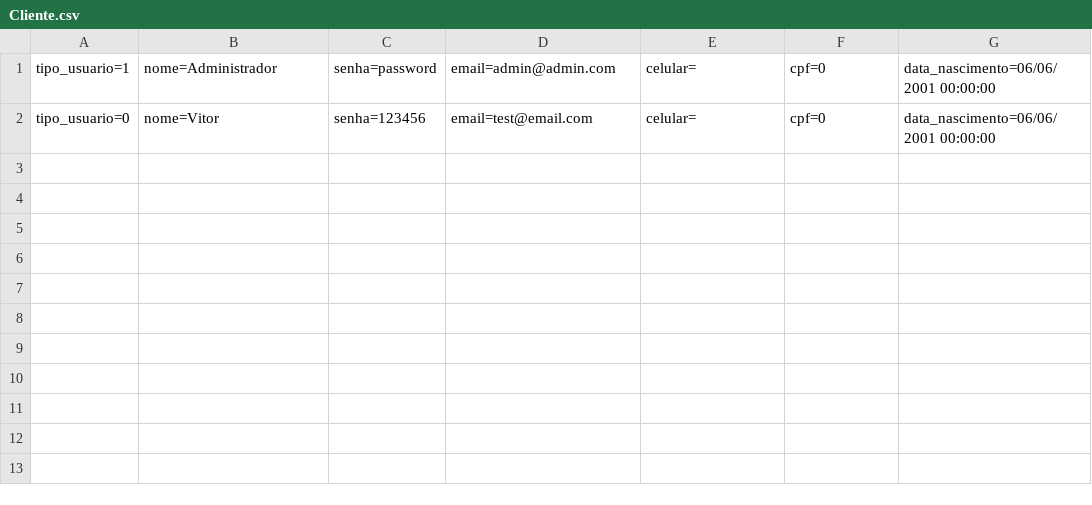
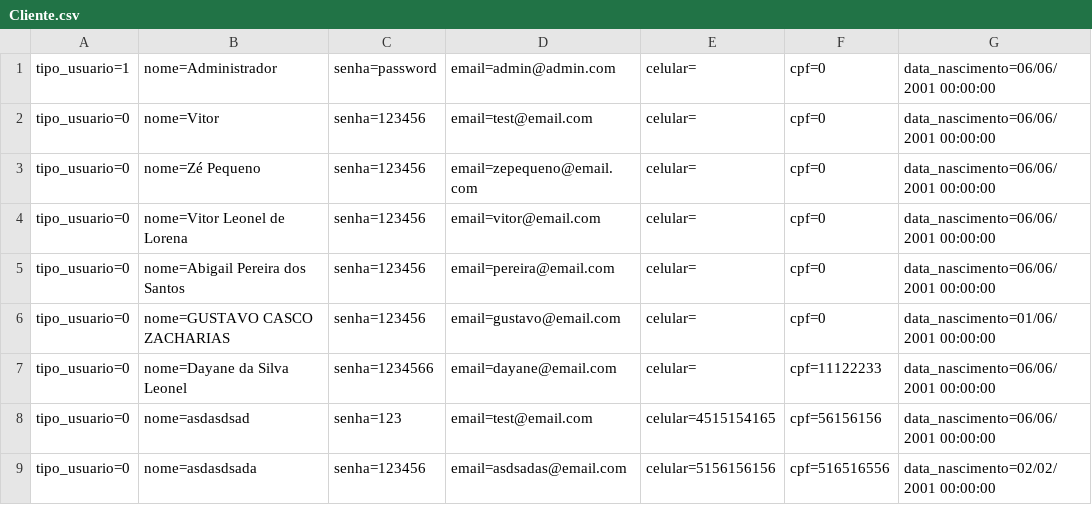
Before and after one commit to xLeonel/RoleTop, a CSV file: RoleTopMVC/Database/Cliente.csv, drawn as a sheet; the diff names each change by its address in the sheet, - before the commit and + after, or states it on an @@ line.

```diff
--- a/RoleTopMVC/Database/Cliente.csv
+++ b/RoleTopMVC/Database/Cliente.csv
+row 3: tipo_usuario=0 | nome=Zé Pequeno | senha=123456 | email=zepequeno@email.com | celular= | cpf=0 | data_nascimento=06/06/2001 00:00:00
+row 4: tipo_usuario=0 | nome=Vitor Leonel de Lorena | senha=123456 | email=vitor@email.com | celular= | cpf=0 | data_nascimento=06/06/2001 00:00:00
+row 5: tipo_usuario=0 | nome=Abigail Pereira dos Santos | senha=123456 | email=pereira@email.com | celular= | cpf=0 | data_nascimento=06/06/2001 00:00:00
+row 6: tipo_usuario=0 | nome=GUSTAVO CASCO ZACHARIAS | senha=123456 | email=gustavo@email.com | celular= | cpf=0 | data_nascimento=01/06/2001 00:00:00
+row 7: tipo_usuario=0 | nome=Dayane da Silva Leonel | senha=1234566 | email=dayane@email.com | celular= | cpf=11122233 | data_nascimento=06/06/2001 00:00:00
+row 8: tipo_usuario=0 | nome=asdasdsad | senha=123 | email=test@email.com | celular=4515154165 | cpf=56156156 | data_nascimento=06/06/2001 00:00:00
+row 9: tipo_usuario=0 | nome=asdasdsada | senha=123456 | email=asdsadas@email.com | celular=5156156156 | cpf=516516556 | data_nascimento=02/02/2001 00:00:00
```
Also changed, not shown: 38 other files.
